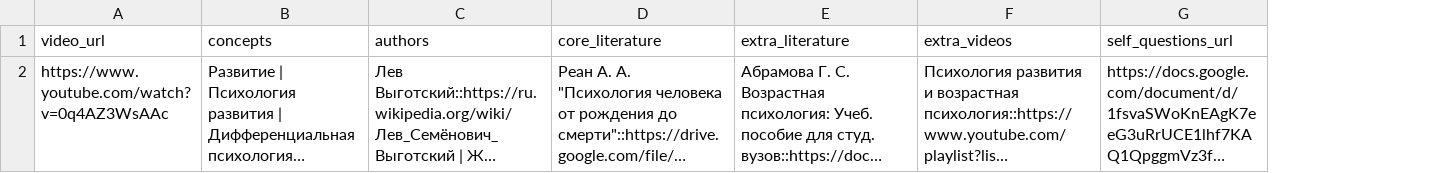
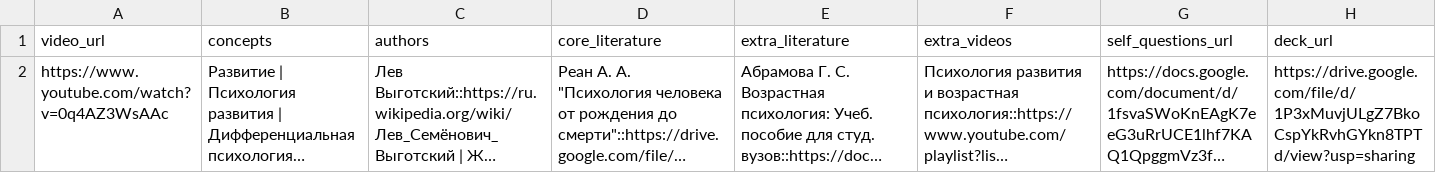
Before and after one commit to biboandbobo2/psych-dev-site, a CSV file: public/content/intro.csv, drawn as a sheet; long unchanged cells end in …; the diff names each change by its address in the sheet, - before the commit and + after, or states it on an @@ line.

Commit message:
content prenatal

```diff
--- a/public/content/intro.csv
+++ b/public/content/intro.csv
+column H (deck_url), row 2: https://drive.google.com/file/d/1P3xMuvjULgZ7BkoCspYkRvhGYkn8TPTd/view?usp=sharing
```
Also changed, not shown: 4 other files.
